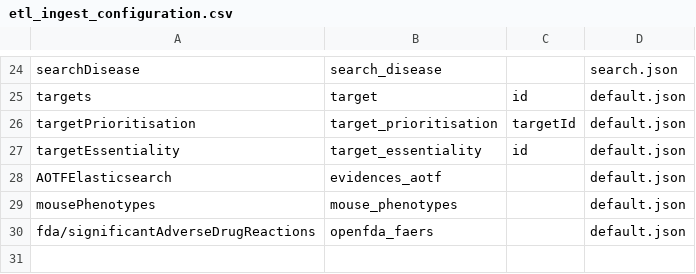
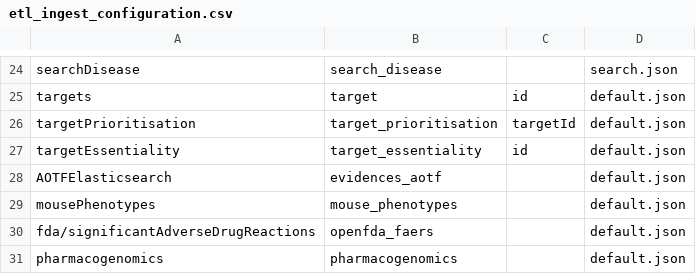
Before and after one commit to opentargets/pipeline, a CSV file: pos/terraform_create_images/scripts/posvm/postproduction/elasticsearch/metadata/etl_ingest_configuration.csv, drawn as a sheet; only a part is shown, gaps mark what is left out.

Commit message:
adding pharmacogenomics to elastic

```diff
--- a/pos/terraform_create_images/scripts/posvm/postproduction/elasticsearch/metadata/etl_ingest_configuration.csv
+++ b/pos/terraform_create_images/scripts/posvm/postproduction/elasticsearch/metadata/etl_ingest_configuration.csv
@@ -30 +30,2 @@ mousePhenotypes,mouse_phenotypes,,default.json
 fda/significantAdverseDrugReactions,openfda_faers,,default.json
+pharmacogenomics,pharmacogenomics,,default.json
```
